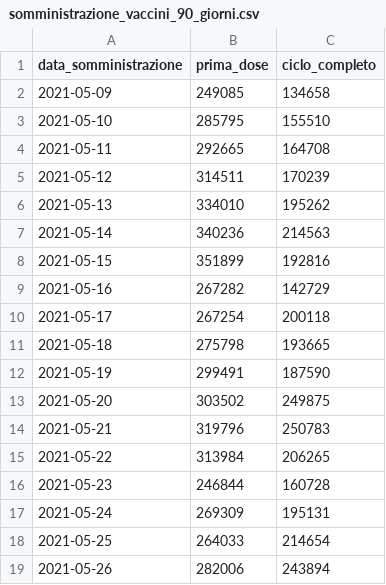
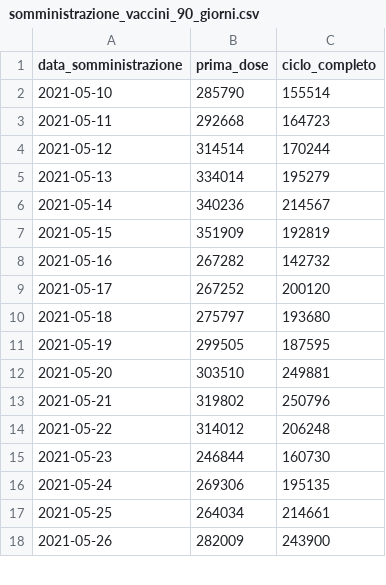
Before and after one commit to ivoruaro/dati, a CSV file: csv/somministrazione_vaccini_90_giorni.csv, drawn as a sheet; only a part is shown; the diff covers the shown part only.

```diff
--- a/csv/somministrazione_vaccini_90_giorni.csv
+++ b/csv/somministrazione_vaccini_90_giorni.csv
@@ -1,19 +1,18 @@
 data_somministrazione,prima_dose,ciclo_completo
-2021-05-09,249085,134658
-2021-05-10,285795,155510
-2021-05-11,292665,164708
-2021-05-12,314511,170239
-2021-05-13,334010,195262
-2021-05-14,340236,214563
-2021-05-15,351899,192816
-2021-05-16,267282,142729
-2021-05-17,267254,200118
-2021-05-18,275798,193665
-2021-05-19,299491,187590
-2021-05-20,303502,249875
-2021-05-21,319796,250783
-2021-05-22,313984,206265
-2021-05-23,246844,160728
-2021-05-24,269309,195131
-2021-05-25,264033,214654
-2021-05-26,282006,243894
+2021-05-10,285790,155514
+2021-05-11,292668,164723
+2021-05-12,314514,170244
+2021-05-13,334014,195279
+2021-05-14,340236,214567
+2021-05-15,351909,192819
+2021-05-16,267282,142732
+2021-05-17,267252,200120
+2021-05-18,275797,193680
+2021-05-19,299505,187595
+2021-05-20,303510,249881
+2021-05-21,319802,250796
+2021-05-22,314012,206248
+2021-05-23,246844,160730
+2021-05-24,269306,195135
+2021-05-25,264034,214661
+2021-05-26,282009,243900
```
Also changed, not shown: 1 added row and 139 edited cells elsewhere in this file.
